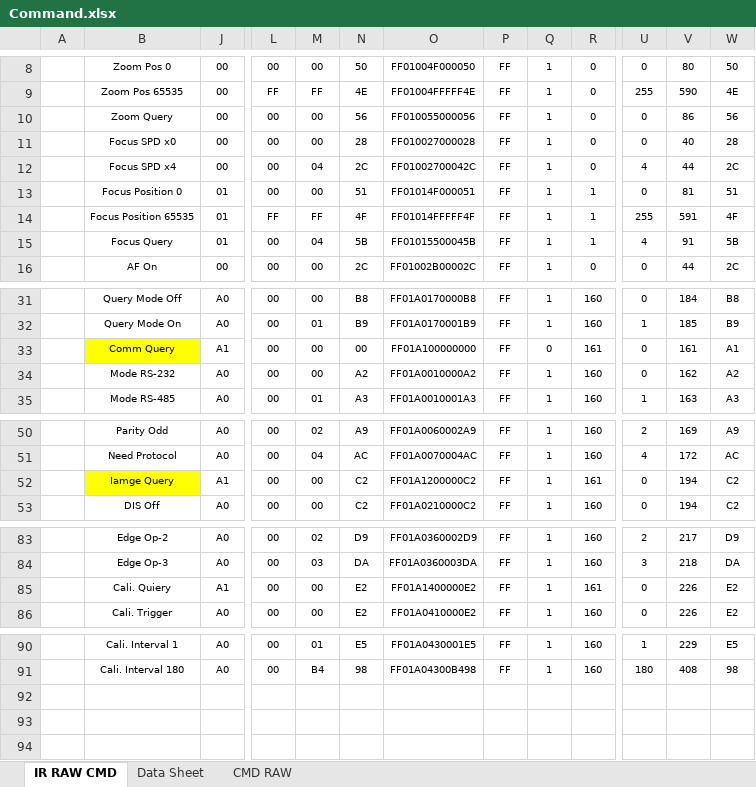
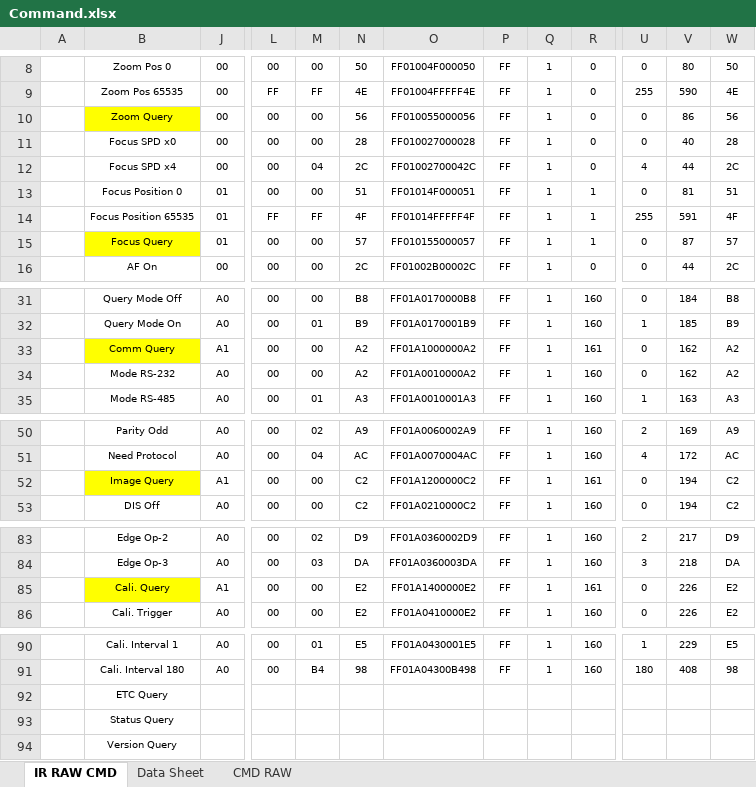
Before and after one commit to chalie00/TestTool, an Excel workbook: Command/Command.xlsx, sheet IR RAW CMD, drawn as a sheet; only a part is shown, gaps mark what is left out; values as stored, in another font and other column widths than the file's, no borders; rows hold the shown columns only; the diff names each change by its address in the sheet, - before the commit and + after, or states it on an @@ line.

```diff
--- a/Command/Command.xlsx (sheet IR RAW CMD)
+++ b/Command/Command.xlsx (sheet IR RAW CMD)
-B10 fill: none
+B10 fill: #FFFF00
-B15 fill: none
+B15 fill: #FFFF00
-M15: 04
+M15: 00
-N15: 5B
+N15: 57
-O15: FF01015500045B
+O15: FF010155000057
-U15: 4
+U15: 0
-V15: 91
+V15: 87
-W15: 5B
+W15: 57
-N33: 00
+N33: A2
-O33: FF01A100000000
+O33: FF01A1000000A2
-Q33: 0
+Q33: 1
-V33: 161
+V33: 162
-W33: A1
+W33: A2
-B52: Iamge Query
+B52: Image Query
-B85: Cali. Quiery
+B85: Cali. Query
-B85 fill: none
+B85 fill: #FFFF00
+row 92:  | ETC Query
+row 93:  | Status Query
+row 94:  | Version Query
```
Also changed, not shown: 8 other files.
